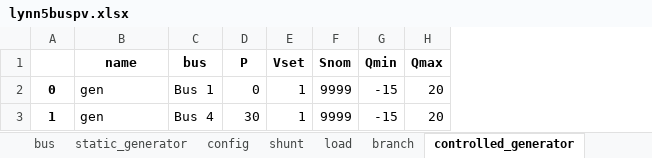
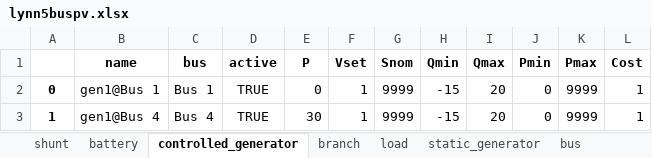
Before and after one commit to schuttpj86/vera1, an Excel workbook: Grids_and_profiles/grids/lynn5buspv.xlsx, sheet controlled_generator, drawn as a sheet; values as stored, in another font and other column widths than the file's, no borders; the diff names each change by its address in the sheet, - before the commit and + after, or states it on an @@ line.

```diff
--- a/Grids_and_profiles/grids/lynn5buspv.xlsx (sheet controlled_generator)
+++ b/Grids_and_profiles/grids/lynn5buspv.xlsx (sheet controlled_generator)
@@ sheet tab order changed: shunt | battery | controlled_generator | branch | load | static_generator | bus @@
+column D (active), rows 2-3: TRUE | TRUE
+column J (Pmin), rows 2-3: 0 | 0
+column K (Pmax), rows 2-3: 9999 | 9999
+column L (Cost), rows 2-3: 1 | 1
-B2 (name): gen
+B2 (name): gen1@Bus 1
-B3 (name): gen
+B3 (name): gen1@Bus 4
```
Also changed, not shown: sheet bus, sheet branch, sheet load, sheet static_generator, sheet shunt, sheet battery, 1 more sheet.
